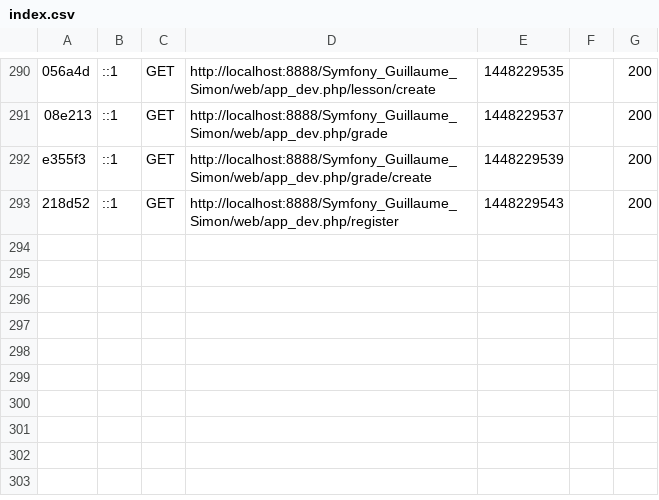
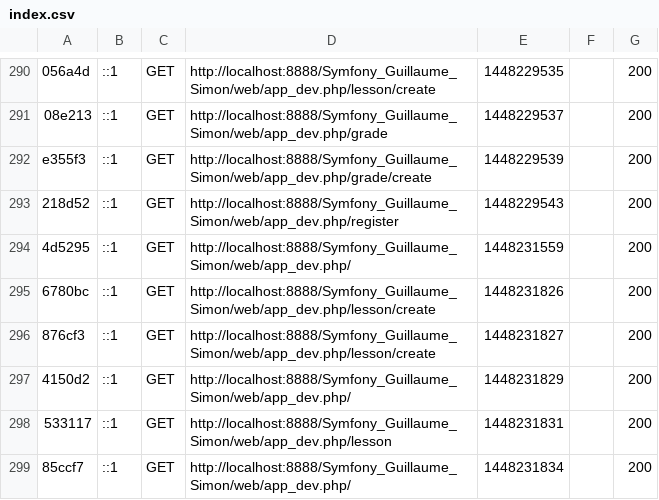
Before and after one commit to Akwarius/Symfony_Guillaume_Simon, a CSV file: app/cache/dev/profiler/index.csv, drawn as a sheet; only a part is shown, gaps mark what is left out.

```diff
--- a/app/cache/dev/profiler/index.csv
+++ b/app/cache/dev/profiler/index.csv
@@ -293 +293,7 @@ e355f3,::1,GET,http://localhost:8888/Symfony_Guillaume_Simon/web/app_dev.php/gra
 218d52,::1,GET,http://localhost:8888/Symfony_Guillaume_Simon/web/app_dev.php/register,1448229543,,200
+4d5295,::1,GET,http://localhost:8888/Symfony_Guillaume_Simon/web/app_dev.php/,1448231559,,200
+6780bc,::1,GET,http://localhost:8888/Symfony_Guillaume_Simon/web/app_dev.php/lesson/create,1448231826,,200
+876cf3,::1,GET,http://localhost:8888/Symfony_Guillaume_Simon/web/app_dev.php/lesson/create,1448231827,,200
+4150d2,::1,GET,http://localhost:8888/Symfony_Guillaume_Simon/web/app_dev.php/,1448231829,,200
+533117,::1,GET,http://localhost:8888/Symfony_Guillaume_Simon/web/app_dev.php/lesson,1448231831,,200
+85ccf7,::1,GET,http://localhost:8888/Symfony_Guillaume_Simon/web/app_dev.php/,1448231834,,200
```
Also changed, not shown: 28 other files.
